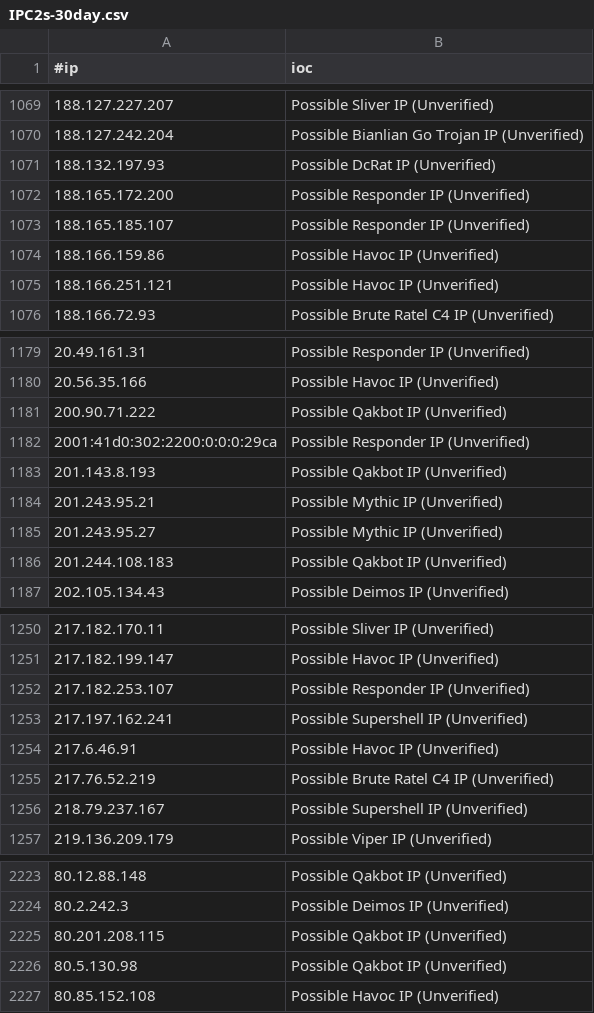
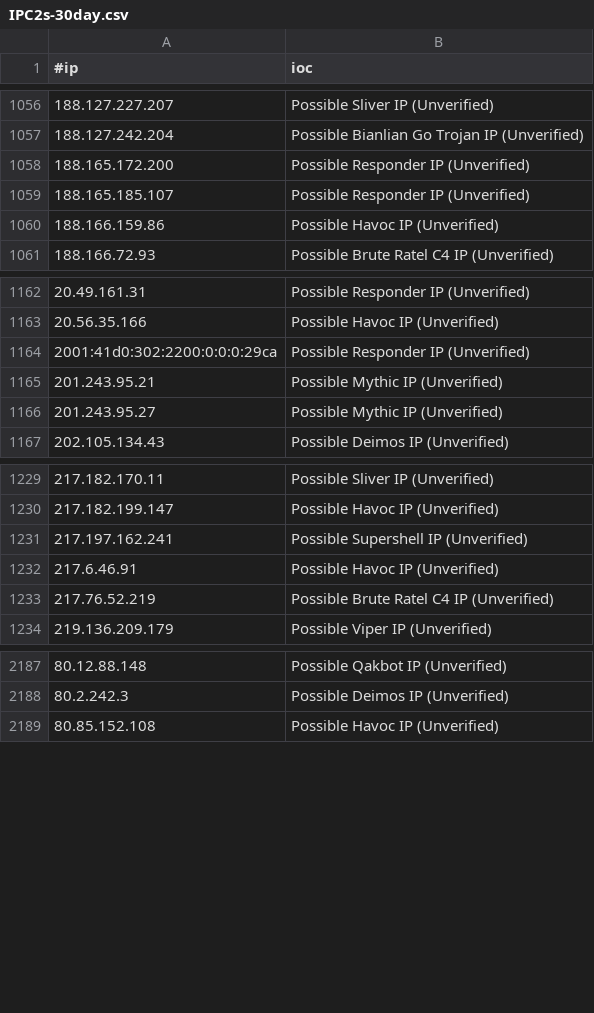
Before and after one commit to ElCapitanXSec/C2IntelFeeds, a CSV file: feeds/unverified/IPC2s-30day.csv, drawn as a sheet; only a part is shown, gaps mark what is left out; removed rows and columns are numbered as before the commit, all else as after; the diff covers the shown part only; the diff names each change by its address in the sheet, - before the commit and + after, or states it on an @@ line.

```diff
--- a/feeds/unverified/IPC2s-30day.csv
+++ b/feeds/unverified/IPC2s-30day.csv
-row 1071: 188.132.197.93 | Possible DcRat IP (Unverified)
-row 1075: 188.166.251.121 | Possible Havoc IP (Unverified)
-row 1181: 200.90.71.222 | Possible Qakbot IP (Unverified)
-row 1183: 201.143.8.193 | Possible Qakbot IP (Unverified)
-row 1186: 201.244.108.183 | Possible Qakbot IP (Unverified)
-row 1252: 217.182.253.107 | Possible Responder IP (Unverified)
-row 1256: 218.79.237.167 | Possible Supershell IP (Unverified)
-row 2225: 80.201.208.115 | Possible Qakbot IP (Unverified)
-row 2226: 80.5.130.98 | Possible Qakbot IP (Unverified)
```
Also changed, not shown: 5 added rows and 40 removed rows elsewhere in this file, feeds/domainC2swithURLwithIP-30day-filter-abused.csv, feeds/domainC2swithURLwithIP-30day.csv, 20 other files.
